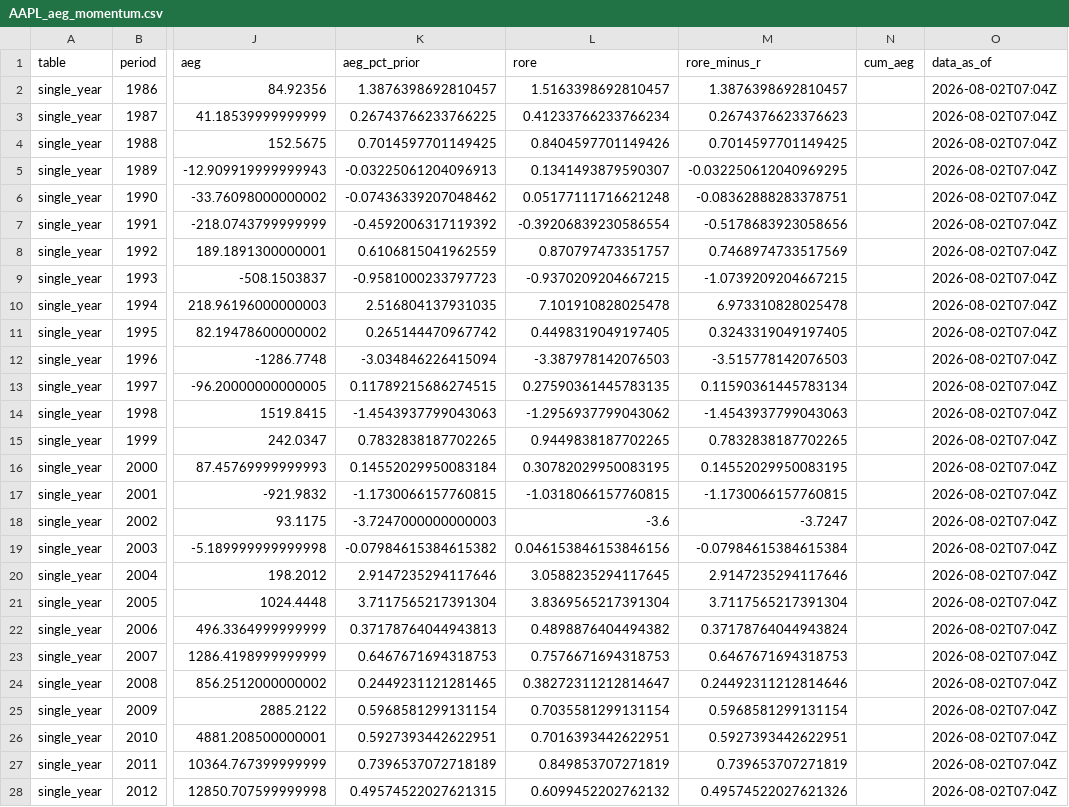
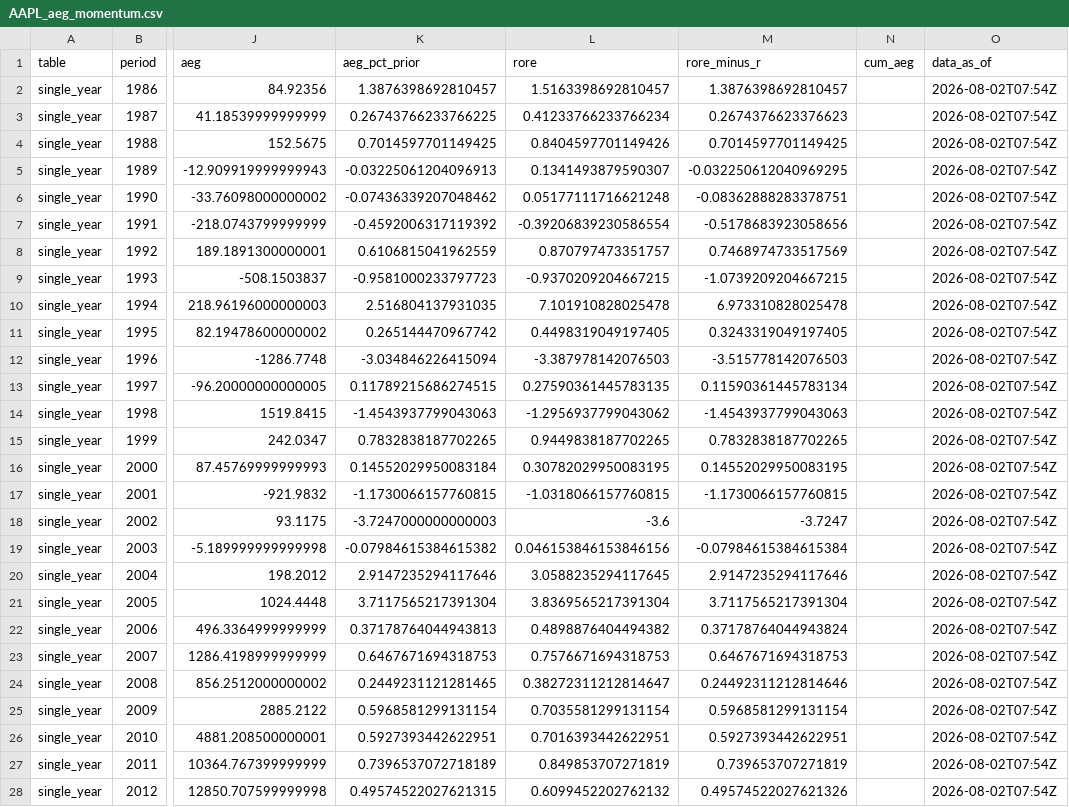
Before and after one commit to JamesKostohryz/aeg-valuation, a CSV file: outputs/AAPL_aeg_momentum.csv, drawn as a sheet; only a part is shown, gaps mark what is left out; the diff covers the shown part only; the diff names each change by its address in the sheet, - before the commit and + after, or states it on an @@ line.

```diff
--- a/outputs/AAPL_aeg_momentum.csv
+++ b/outputs/AAPL_aeg_momentum.csv
-O2:O28 (data_as_of): 2026-08-02T07:04Z
+O2:O28 (data_as_of): 2026-08-02T07:54Z
```
Also changed, not shown: 15 edited cells elsewhere in this file, outputs/AAPL_analyst_estimates.csv, outputs/AAPL_dupont.csv, 32 other files.
